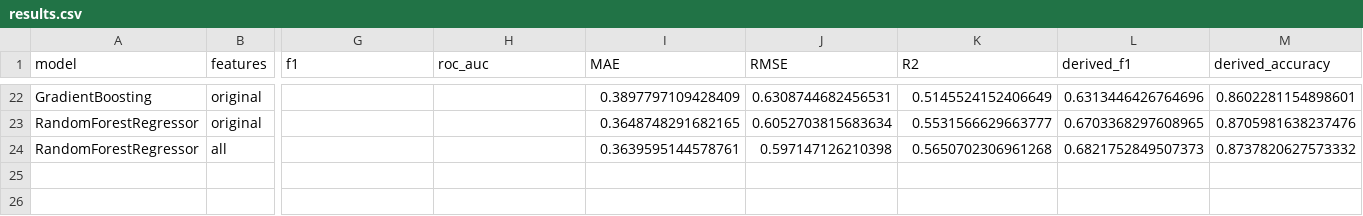
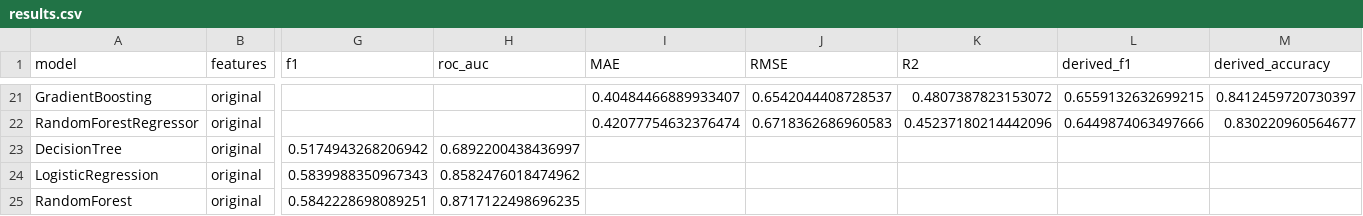
Before and after one commit to danakozakova/MachineLearningProjekt, a CSV file: models/results.csv, drawn as a sheet; only a part is shown, gaps mark what is left out; removed rows and columns are numbered as before the commit, all else as after; rows hold the shown columns only; the diff covers the shown part only; the diff names each change by its address in the sheet, - before the commit and + after, or states it on an @@ line.

```diff
--- a/models/results.csv
+++ b/models/results.csv
-I21 (MAE): 0.3897797109428409
+I21 (MAE): 0.40484466889933407
-J21 (RMSE): 0.6308744682456531
+J21 (RMSE): 0.6542044408728537
-K21 (R2): 0.5145524152406649
+K21 (R2): 0.4807387823153072
-L21 (derived_f1): 0.6313446426764696
+L21 (derived_f1): 0.6559132632699215
-M21 (derived_accuracy): 0.8602281154898601
+M21 (derived_accuracy): 0.8412459720730397
-I22 (MAE): 0.3648748291682165
+I22 (MAE): 0.42077754632376474
-J22 (RMSE): 0.6052703815683634
+J22 (RMSE): 0.6718362686960583
-K22 (R2): 0.5531566629663777
+K22 (R2): 0.45237180214442096
-L22 (derived_f1): 0.6703368297608965
+L22 (derived_f1): 0.6449874063497666
-M22 (derived_accuracy): 0.8705981638237476
+M22 (derived_accuracy): 0.830220960564677
-row 24: RandomForestRegressor | all |  |  | 0.3639595144578761 | 0.597147126210398 | 0.5650702306961268 | 0.6821752849507373 | 0.8737820627573332
+row 23: DecisionTree | original | 0.5174943268206942 | 0.6892200438436997
+row 24: LogisticRegression | original | 0.5839988350967343 | 0.8582476018474962
+row 25: RandomForest | original | 0.5842228698089251 | 0.8717122498696235
```
Also changed, not shown: 1 added row, 2 removed rows and 90 edited cells elsewhere in this file, 53 other files.
